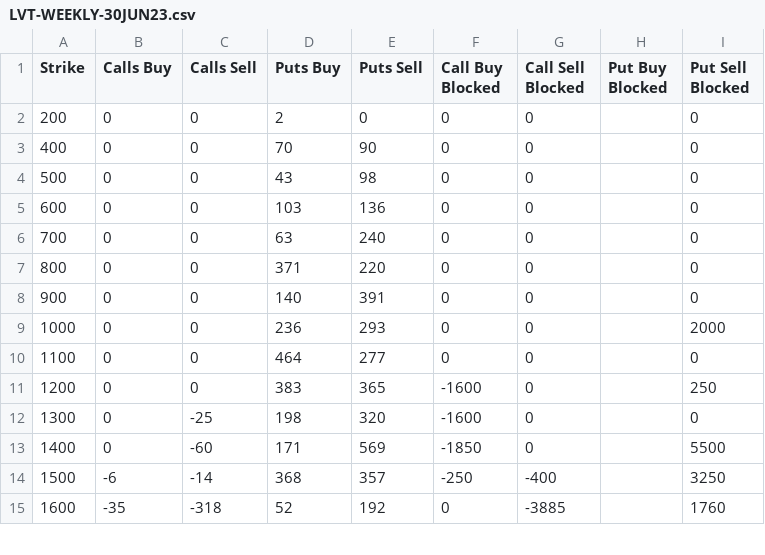
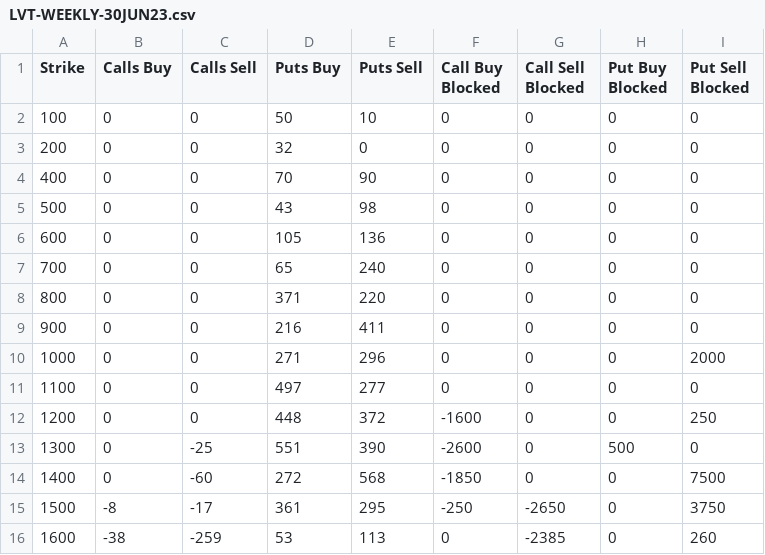
Before and after one commit to gmurra11/trading, a CSV file: data/daily/LVT-WEEKLY-30JUN23.csv, drawn as a sheet; only a part is shown; the diff covers the shown part only.

```diff
--- a/data/daily/LVT-WEEKLY-30JUN23.csv
+++ b/data/daily/LVT-WEEKLY-30JUN23.csv
@@ -1,15 +1,16 @@
 "Strike","Calls Buy","Calls Sell","Puts Buy","Puts Sell","Call Buy Blocked","Call Sell Blocked","Put Buy Blocked","Put Sell Blocked"
-"200",0,0,2,0,0,0,,0
-"400",0,0,70,90,0,0,,0
-"500",0,0,43,98,0,0,,0
-"600",0,0,103,136,0,0,,0
-"700",0,0,63,240,0,0,,0
-"800",0,0,371,220,0,0,,0
-"900",0,0,140,391,0,0,,0
-"1000",0,0,236,293,0,0,,2000
-"1100",0,0,464,277,0,0,,0
-"1200",0,0,383,365,-1600,0,,250
-"1300",0,-25,198,320,-1600,0,,0
-"1400",0,-60,171,569,-1850,0,,5500
-"1500",-6,-14,368,357,-250,-400,,3250
-"1600",-35,-318,52,192,0,-3885,,1760
+"100",0,0,50,10,0,0,0,0
+"200",0,0,32,0,0,0,0,0
+"400",0,0,70,90,0,0,0,0
+"500",0,0,43,98,0,0,0,0
+"600",0,0,105,136,0,0,0,0
+"700",0,0,65,240,0,0,0,0
+"800",0,0,371,220,0,0,0,0
+"900",0,0,216,411,0,0,0,0
+"1000",0,0,271,296,0,0,0,2000
+"1100",0,0,497,277,0,0,0,0
+"1200",0,0,448,372,-1600,0,0,250
+"1300",0,-25,551,390,-2600,0,500,0
+"1400",0,-60,272,568,-1850,0,0,7500
+"1500",-8,-17,361,295,-250,-2650,0,3750
+"1600",-38,-259,53,113,0,-2385,0,260
```
Also changed, not shown: 54 edited cells elsewhere in this file, data/daily/LVT-MONTHLY-29SEP23.csv, data/daily/LVT-MONTHLY-30JUN23.csv, 8 other files.
